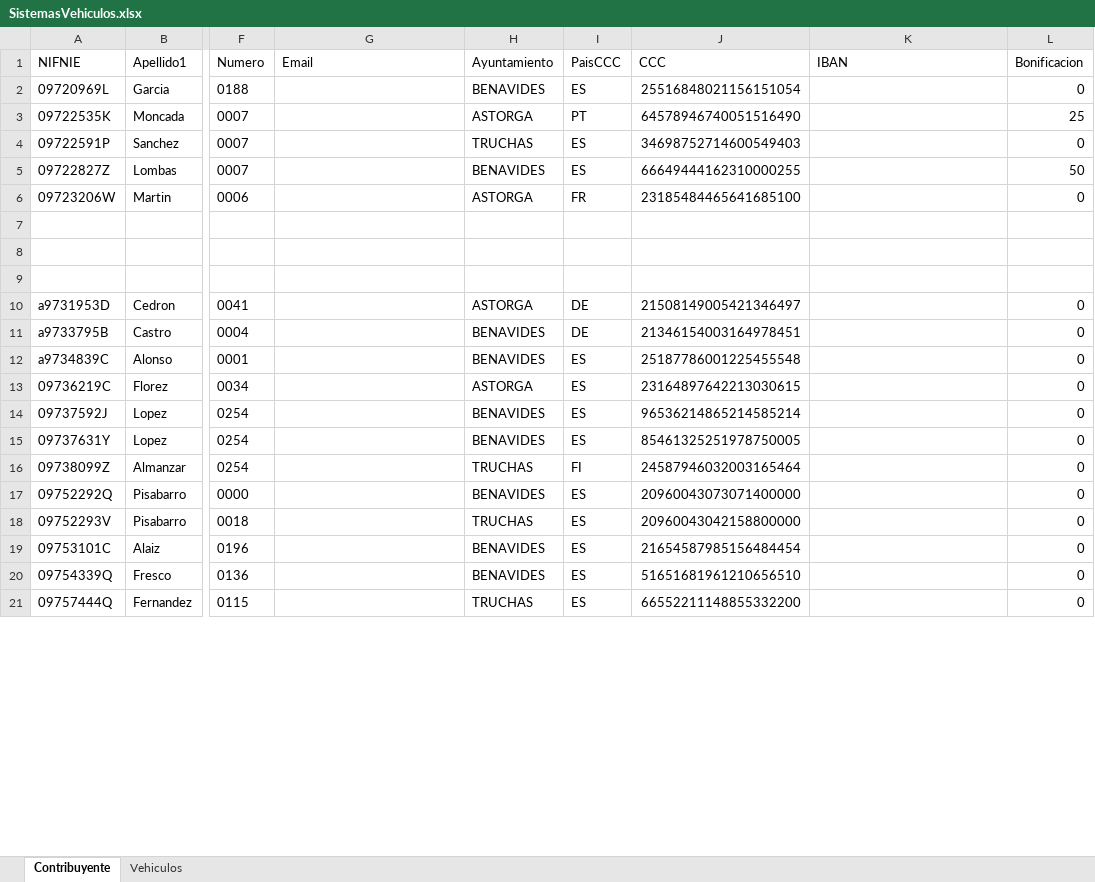
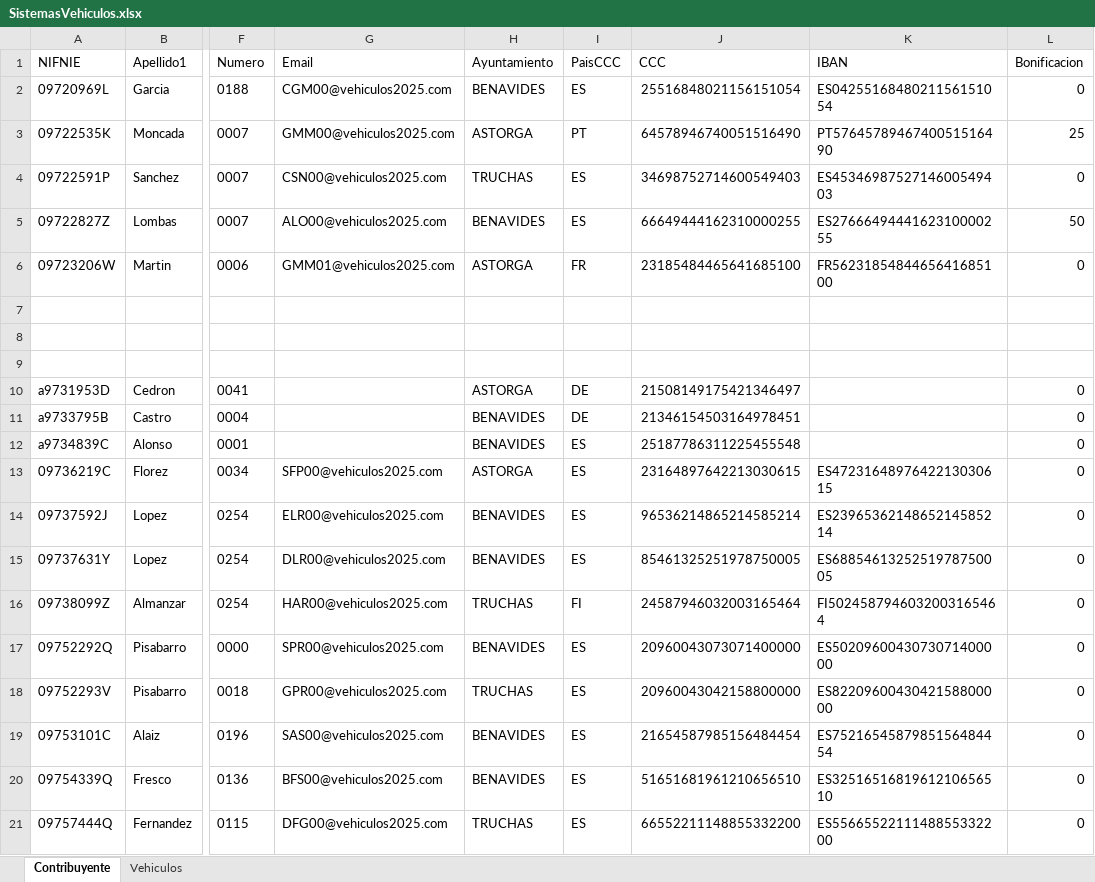
Before and after one commit to dalcoa00/IVTM, an Excel workbook: resources/SistemasVehiculos.xlsx, sheet Contribuyente, drawn as a sheet; only a part is shown, gaps mark what is left out; values as stored, in another font and other column widths than the file's, no borders; the diff covers the shown part only; the diff names each change by its address in the sheet, - before the commit and + after, or states it on an @@ line.

```diff
--- a/resources/SistemasVehiculos.xlsx (sheet Contribuyente)
+++ b/resources/SistemasVehiculos.xlsx (sheet Contribuyente)
-G2 (Email): (empty)
+G2 (Email): CGM00@vehiculos2025.com
-K2 (IBAN): (empty)
+K2 (IBAN): ES0425516848021156151054
-G3 (Email): (empty)
+G3 (Email): GMM00@vehiculos2025.com
-K3 (IBAN): (empty)
+K3 (IBAN): PT5764578946740051516490
-G4 (Email): (empty)
+G4 (Email): CSN00@vehiculos2025.com
-K4 (IBAN): (empty)
+K4 (IBAN): ES4534698752714600549403
-G5 (Email): (empty)
+G5 (Email): ALO00@vehiculos2025.com
-K5 (IBAN): (empty)
+K5 (IBAN): ES2766649444162310000255
-G6 (Email): (empty)
+G6 (Email): GMM01@vehiculos2025.com
-K6 (IBAN): (empty)
+K6 (IBAN): FR5623185484465641685100
-J10 (CCC): 21508149005421346497
+J10 (CCC): 21508149175421346497
-J11 (CCC): 21346154003164978451
+J11 (CCC): 21346154503164978451
-J12 (CCC): 25187786001225455548
+J12 (CCC): 25187786311225455548
-G13 (Email): (empty)
+G13 (Email): SFP00@vehiculos2025.com
-K13 (IBAN): (empty)
+K13 (IBAN): ES4723164897642213030615
-G14 (Email): (empty)
+G14 (Email): ELR00@vehiculos2025.com
-K14 (IBAN): (empty)
+K14 (IBAN): ES2396536214865214585214
-G15 (Email): (empty)
+G15 (Email): DLR00@vehiculos2025.com
-K15 (IBAN): (empty)
+K15 (IBAN): ES6885461325251978750005
-G16 (Email): (empty)
+G16 (Email): HAR00@vehiculos2025.com
-K16 (IBAN): (empty)
+K16 (IBAN): FI5024587946032003165464
-G17 (Email): (empty)
+G17 (Email): SPR00@vehiculos2025.com
-K17 (IBAN): (empty)
+K17 (IBAN): ES5020960043073071400000
-G18 (Email): (empty)
+G18 (Email): GPR00@vehiculos2025.com
-K18 (IBAN): (empty)
+K18 (IBAN): ES8220960043042158800000
-G19 (Email): (empty)
+G19 (Email): SAS00@vehiculos2025.com
-K19 (IBAN): (empty)
+K19 (IBAN): ES7521654587985156484454
-G20 (Email): (empty)
+G20 (Email): BFS00@vehiculos2025.com
-K20 (IBAN): (empty)
+K20 (IBAN): ES3251651681961210656510
-G21 (Email): (empty)
+G21 (Email): DFG00@vehiculos2025.com
-K21 (IBAN): (empty)
+K21 (IBAN): ES5566552211148855332200
```
Also changed, not shown: 136 edited cells elsewhere in this sheet, 49 other files.
